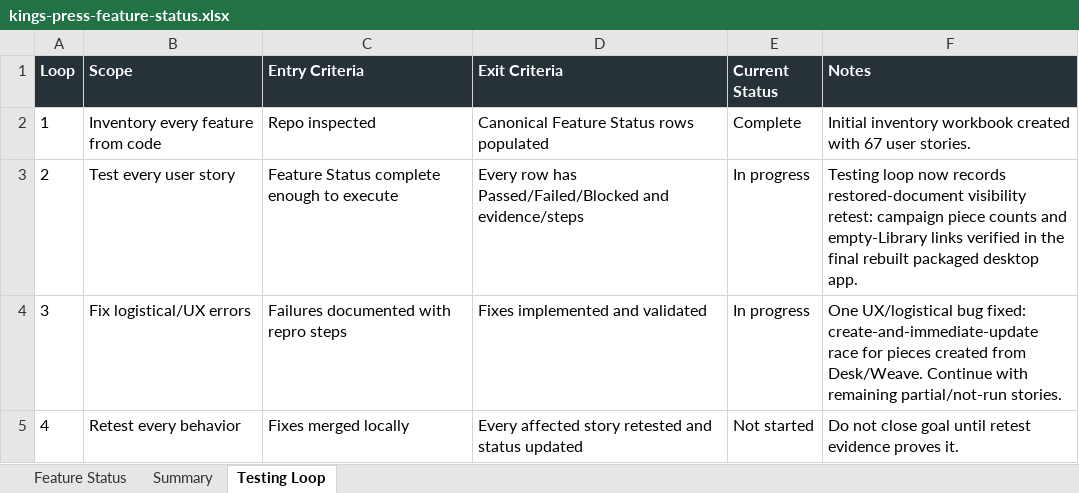
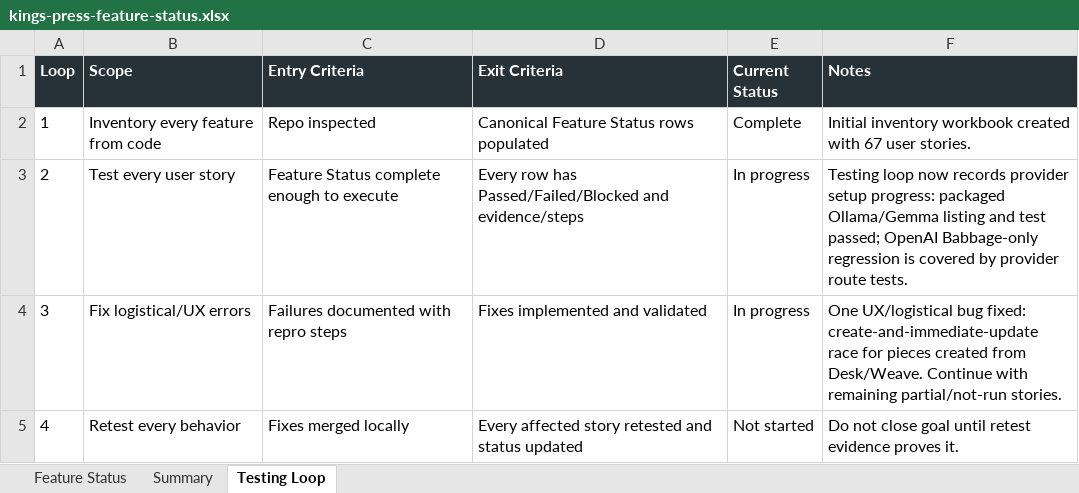
Before and after one commit to Transformation-Agency/pillar-press, an Excel workbook: docs/kings-press-feature-status.xlsx, sheet Testing Loop, drawn as a sheet; values as stored, in another font and other column widths than the file's, no borders; the diff names each change by its address in the sheet, - before the commit and + after, or states it on an @@ line.

Commit message:
Record provider setup QA progress

```diff
--- a/docs/kings-press-feature-status.xlsx (sheet Testing Loop)
+++ b/docs/kings-press-feature-status.xlsx (sheet Testing Loop)
-F3 (Notes): …now records restored-document visibility retest: campaign piece counts and empty-Library links verified in the final rebuilt packaged desktop app.
+F3 (Notes): …now records provider setup progress: packaged Ollama/Gemma listing and test passed; OpenAI Babbage-only regression is covered by provider route tests.
```
Also changed, not shown: sheet Feature Status.
